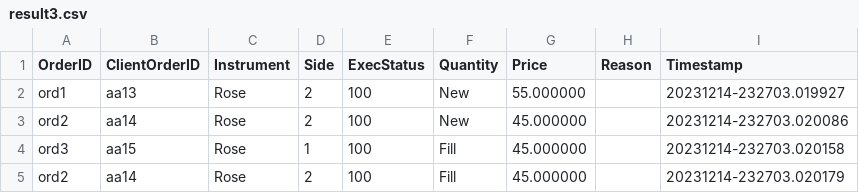
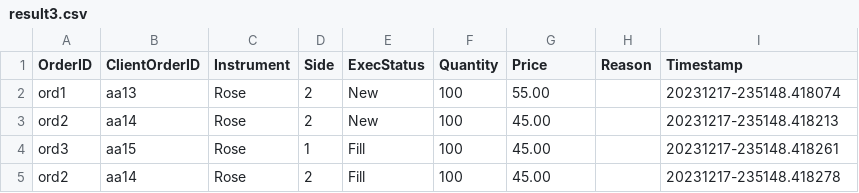
Before and after one commit to chathuranga-jayanath-99/flower-exchange-cpp, a CSV file: src/testresults/result3.csv, drawn as a sheet.

```diff
--- a/src/testresults/result3.csv
+++ b/src/testresults/result3.csv
@@ -1,5 +1,5 @@
 OrderID,ClientOrderID,Instrument,Side,ExecStatus,Quantity,Price,Reason,Timestamp
-ord1,aa13,Rose,2,100,New,55.000000,,20231214-232703.019927
-ord2,aa14,Rose,2,100,New,45.000000,,20231214-232703.020086
-ord3,aa15,Rose,1,100,Fill,45.000000,,20231214-232703.020158
-ord2,aa14,Rose,2,100,Fill,45.000000,,20231214-232703.020179
+ord1,aa13,Rose,2,New,100,55.00,,20231217-235148.418074
+ord2,aa14,Rose,2,New,100,45.00,,20231217-235148.418213
+ord3,aa15,Rose,1,Fill,100,45.00,,20231217-235148.418261
+ord2,aa14,Rose,2,Fill,100,45.00,,20231217-235148.418278
```
Also changed, not shown: src/testresults/result2.csv, src/testresults/result4.csv, 3 other files.
